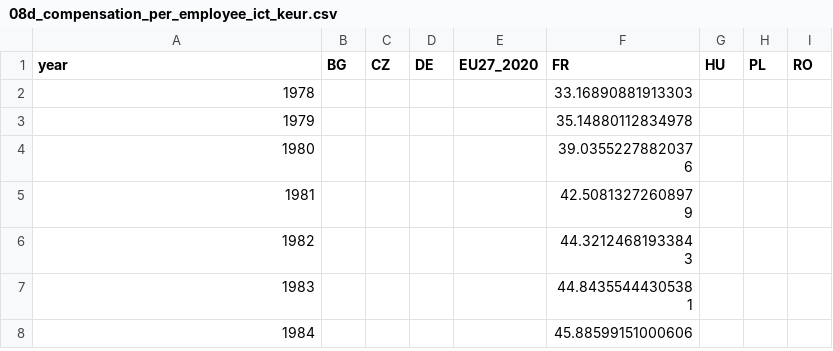
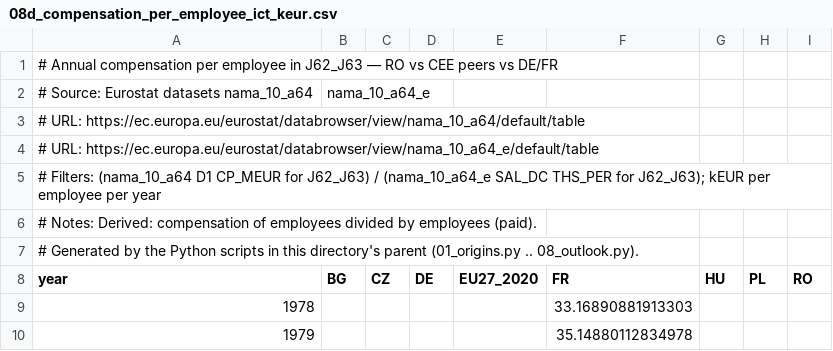
Before and after one commit to mihaigociu/economie, a CSV file: it-romania/raw-data/08d_compensation_per_employee_ict_keur.csv, drawn as a sheet; only a part is shown; the shorter side is filled out with more unchanged rows.

```diff
--- a/it-romania/raw-data/08d_compensation_per_employee_ict_keur.csv
+++ b/it-romania/raw-data/08d_compensation_per_employee_ict_keur.csv
@@ -1 +1,8 @@
+# Annual compensation per employee in J62_J63 — RO vs CEE peers vs DE/FR
+# Source: Eurostat datasets nama_10_a64, nama_10_a64_e
+# URL: https://ec.europa.eu/eurostat/databrowser/view/nama_10_a64/default/table
+# URL: https://ec.europa.eu/eurostat/databrowser/view/nama_10_a64_e/default/table
+# Filters: (nama_10_a64 D1 CP_MEUR for J62_J63) / (nama_10_a64_e SAL_DC THS_PER for J62_J63); kEUR per employee per year
+# Notes: Derived: compensation of employees divided by employees (paid).
+# Generated by the Python scripts in this directory's parent (01_origins.py .. 08_outlook.py).
 year,BG,CZ,DE,EU27_2020,FR,HU,PL,RO
```
Also changed, not shown: it-romania/raw-data/03e_enterprises_j62_j63.csv, it-romania/raw-data/04a_ro_compensation_per_employee.csv, 52 other files.
